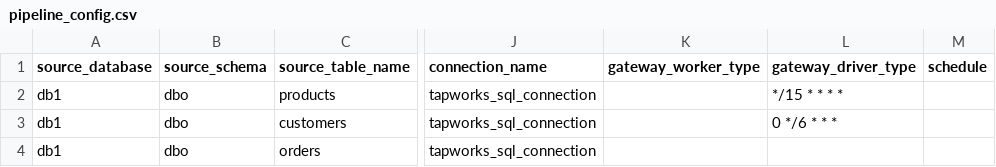
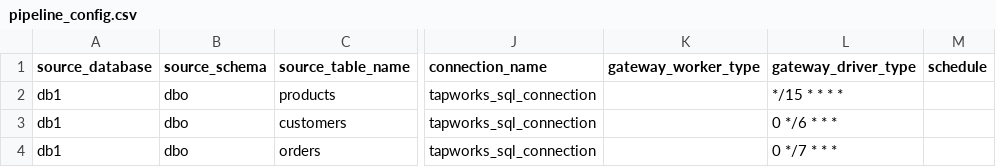
Before and after one commit to databricks-solutions/lakeflow-tapworks, a CSV file: sqlserver/examples/tapworks/pipeline_config.csv, drawn as a sheet; only a part is shown, gaps mark what is left out; the diff names each change by its address in the sheet, - before the commit and + after, or states it on an @@ line.

Commit message:
modified sample and notebook to test schedule

```diff
--- a/sqlserver/examples/tapworks/pipeline_config.csv
+++ b/sqlserver/examples/tapworks/pipeline_config.csv
-L4 (gateway_driver_type): (empty)
+L4 (gateway_driver_type): 0 */7 * * *
```
Also changed, not shown: 10 other files.
